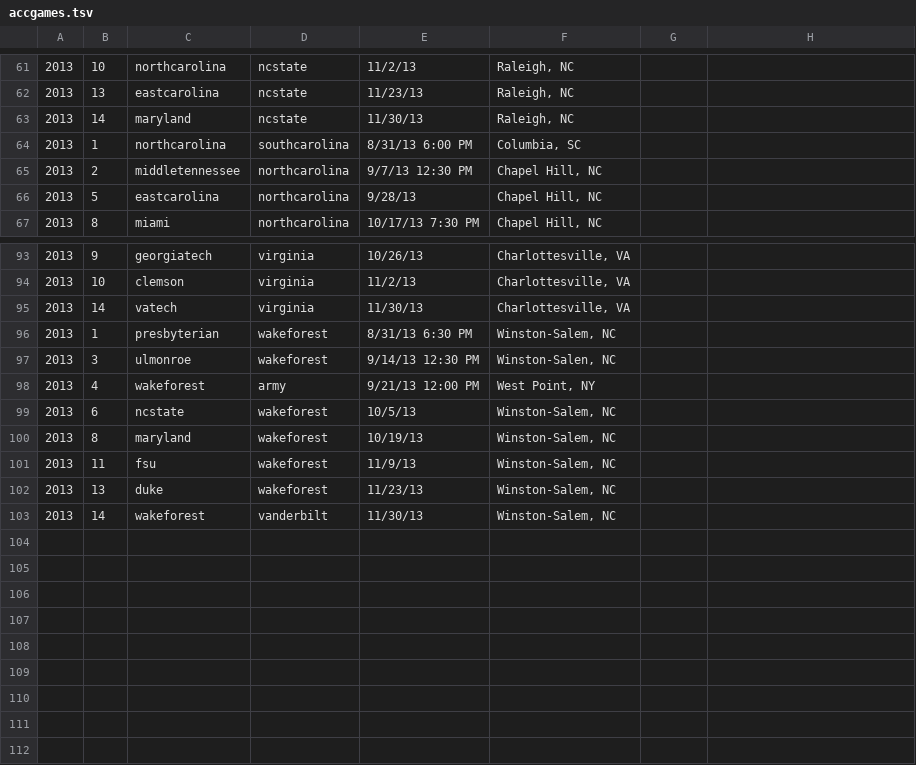
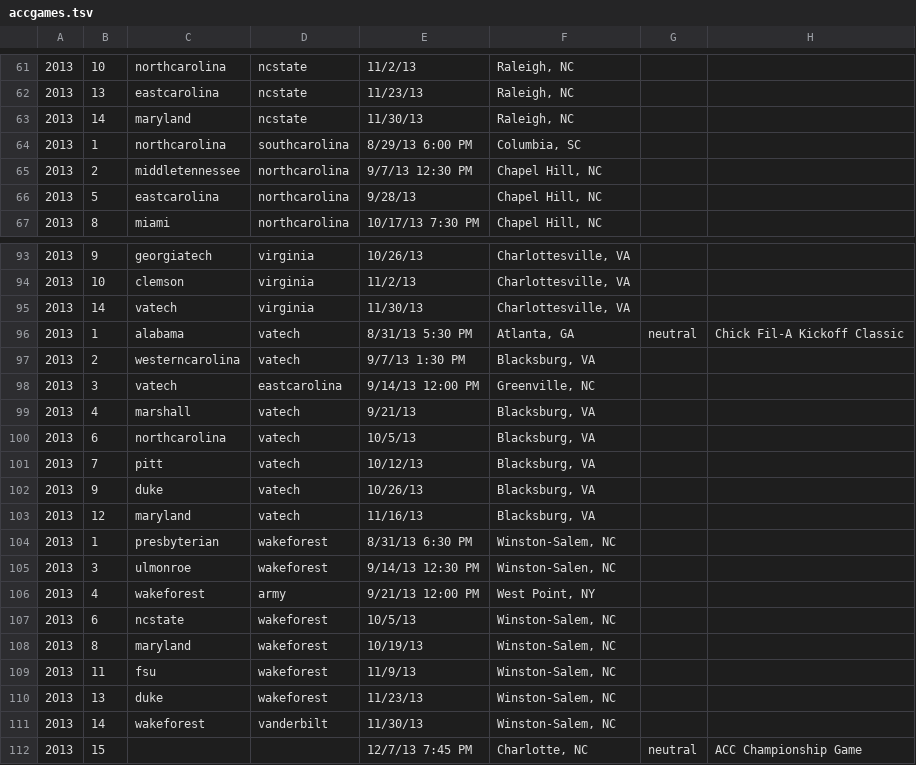
Before and after one commit to derrekc/drupal-sportsfan, a TSV file: data/accgames.tsv, drawn as a sheet; only a part is shown, gaps mark what is left out.

```diff
--- a/data/accgames.tsv
+++ b/data/accgames.tsv
@@ -63,3 +63,3 @@
 2013	14	maryland	ncstate	11/30/13	Raleigh, NC	
-2013	1	northcarolina	southcarolina	8/31/13 6:00 PM	Columbia, SC	
+2013	1	northcarolina	southcarolina	8/29/13 6:00 PM	Columbia, SC	
 2013	2	middletennessee	northcarolina	9/7/13 12:30 PM	Chapel Hill, NC	
@@ -95,2 +95,10 @@
 2013	14	vatech	virginia	11/30/13	Charlottesville, VA	
+2013	1	alabama	vatech	8/31/13 5:30 PM	Atlanta, GA	neutral	Chick Fil-A Kickoff Classic
+2013	2	westerncarolina	vatech	9/7/13 1:30 PM	Blacksburg, VA	
+2013	3	vatech	eastcarolina	9/14/13 12:00 PM	Greenville, NC	
+2013	4	marshall	vatech	9/21/13	Blacksburg, VA	
+2013	6	northcarolina	vatech	10/5/13	Blacksburg, VA	
+2013	7	pitt	vatech	10/12/13	Blacksburg, VA	
+2013	9	duke	vatech	10/26/13	Blacksburg, VA	
+2013	12	maryland	vatech	11/16/13	Blacksburg, VA	
 2013	1	presbyterian	wakeforest	8/31/13 6:30 PM	Winston-Salem, NC	
@@ -103 +111,2 @@
 2013	14	wakeforest	vanderbilt	11/30/13	Winston-Salem, NC	
+2013	15			12/7/13 7:45 PM	Charlotte, NC	neutral	ACC Championship Game
```
Also changed, not shown: data/schools.tsv, 2 other files.
